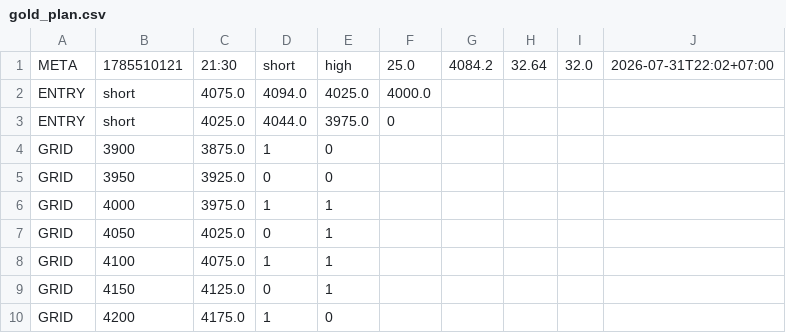
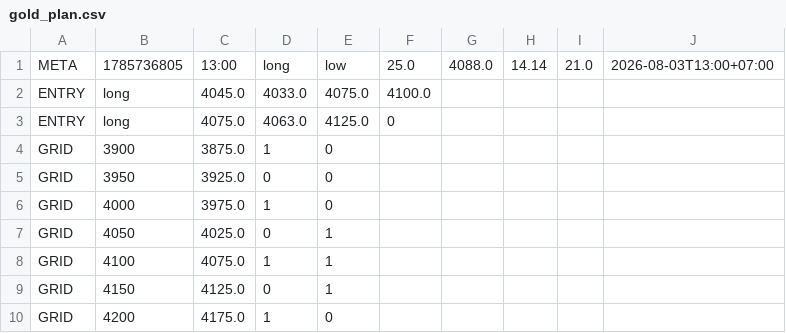
Before and after one commit to perpetualpp-rgb/gold-oi-dashboard, a CSV file: data/gold_plan.csv, drawn as a sheet.

Commit message:
Auto plan 13:00 2026-08-03

```diff
--- a/data/gold_plan.csv
+++ b/data/gold_plan.csv
@@ -1,7 +1,7 @@
-META,1785510121,21:30,short,high,25.0,4084.2,32.64,32.0,2026-07-31T22:02+07:00
-ENTRY,short,4075.0,4094.0,4025.0,4000.0
-ENTRY,short,4025.0,4044.0,3975.0,0
+META,1785736805,13:00,long,low,25.0,4088.0,14.14,21.0,2026-08-03T13:00+07:00
+ENTRY,long,4045.0,4033.0,4075.0,4100.0
+ENTRY,long,4075.0,4063.0,4125.0,0
 GRID,3900,3875.0,1,0
 GRID,3950,3925.0,0,0
-GRID,4000,3975.0,1,1
+GRID,4000,3975.0,1,0
 GRID,4050,4025.0,0,1
```
Also changed, not shown: 4 other files.
